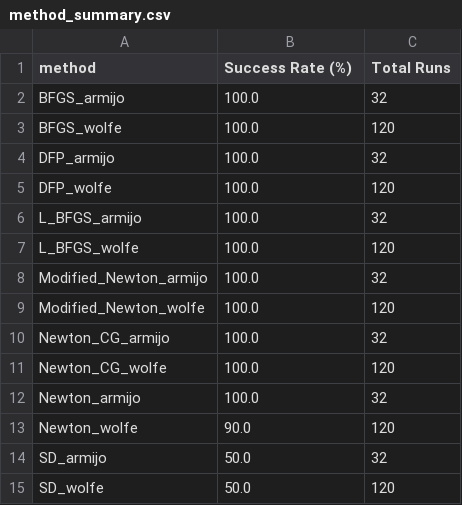
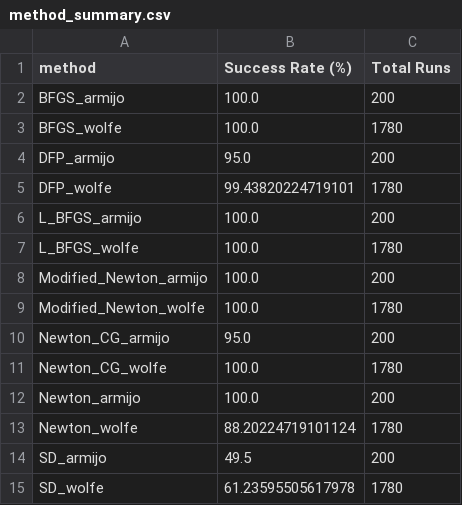
Before and after one commit to allisoncchen/nlp_finalproject, a CSV file: parameter_search_results/method_summary.csv, drawn as a sheet.

Commit message:
updated plotting, doing more vals for param variation

```diff
--- a/parameter_search_results/method_summary.csv
+++ b/parameter_search_results/method_summary.csv
@@ -1,15 +1,15 @@
 method,Success Rate (%),Total Runs
-BFGS_armijo,100.0,32
-BFGS_wolfe,100.0,120
-DFP_armijo,100.0,32
-DFP_wolfe,100.0,120
-L_BFGS_armijo,100.0,32
-L_BFGS_wolfe,100.0,120
-Modified_Newton_armijo,100.0,32
-Modified_Newton_wolfe,100.0,120
-Newton_CG_armijo,100.0,32
-Newton_CG_wolfe,100.0,120
-Newton_armijo,100.0,32
-Newton_wolfe,90.0,120
-SD_armijo,50.0,32
-SD_wolfe,50.0,120
+BFGS_armijo,100.0,200
+BFGS_wolfe,100.0,1780
+DFP_armijo,95.0,200
+DFP_wolfe,99.43820224719101,1780
+L_BFGS_armijo,100.0,200
+L_BFGS_wolfe,100.0,1780
+Modified_Newton_armijo,100.0,200
+Modified_Newton_wolfe,100.0,1780
+Newton_CG_armijo,95.0,200
+Newton_CG_wolfe,100.0,1780
+Newton_armijo,100.0,200
+Newton_wolfe,88.20224719101124,1780
+SD_armijo,49.5,200
+SD_wolfe,61.23595505617978,1780
```
Also changed, not shown: parameter_search_results/best_parameters.csv, 55 other files.
